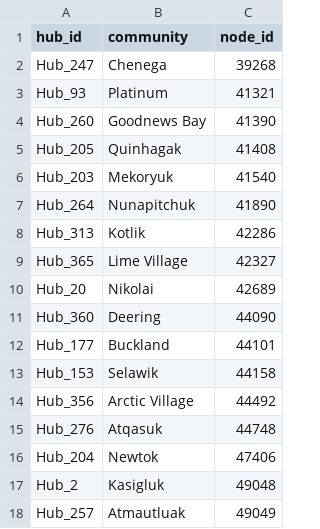
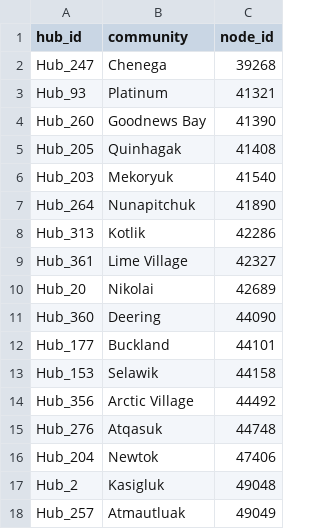
Before and after one commit to jccheesman/alaska-fuel-spatial-network, a CSV file: outputs/tables/barge_passability_hubs.csv, drawn as a sheet.

```diff
--- a/outputs/tables/barge_passability_hubs.csv
+++ b/outputs/tables/barge_passability_hubs.csv
@@ -8,3 +8,3 @@ Hub_264,Nunapitchuk,41890
 Hub_313,Kotlik,42286
-Hub_365,Lime Village,42327
+Hub_361,Lime Village,42327
 Hub_20,Nikolai,42689
```
Also changed, not shown: final_network/hub_members.csv, final_network/hub_snaps.csv, 8 other files.
